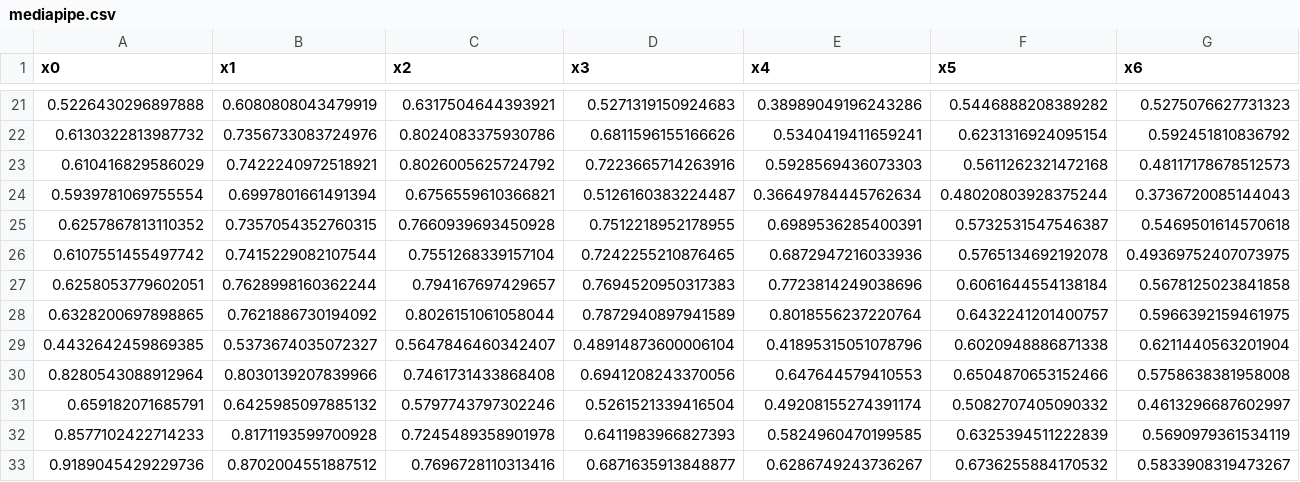
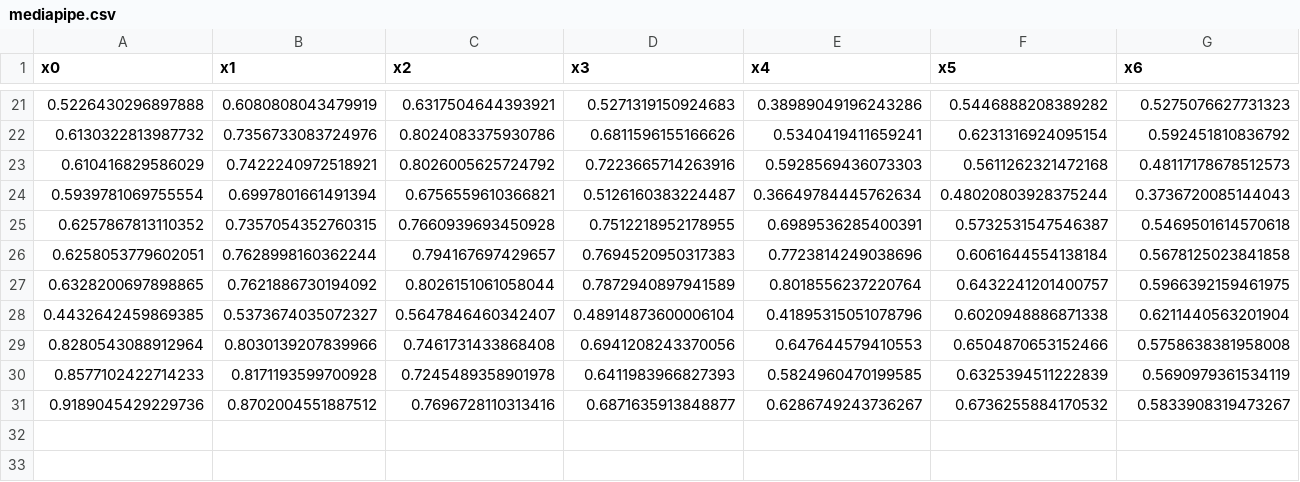
Before and after one commit to devwithpug/RandHand-Chat, a CSV file: mediaPipe/coordinate/mediapipe.csv, drawn as a sheet; only a part is shown, gaps mark what is left out; rows hold the shown columns only; the diff names each change by its address in the sheet, - before the commit and + after, or states it on an @@ line.

```diff
--- a/mediaPipe/coordinate/mediapipe.csv
+++ b/mediaPipe/coordinate/mediapipe.csv
-row 26: 0.6107551455497742 | 0.7415229082107544 | 0.7551268339157104 | 0.7242255210876465 | 0.6872947216033936 | 0.5765134692192078 | 0.49369752407073975
-row 31: 0.659182071685791 | 0.6425985097885132 | 0.5797743797302246 | 0.5261521339416504 | 0.49208155274391174 | 0.5082707405090332 | 0.4613296687602997
```
Also changed, not shown: 1 other file.
